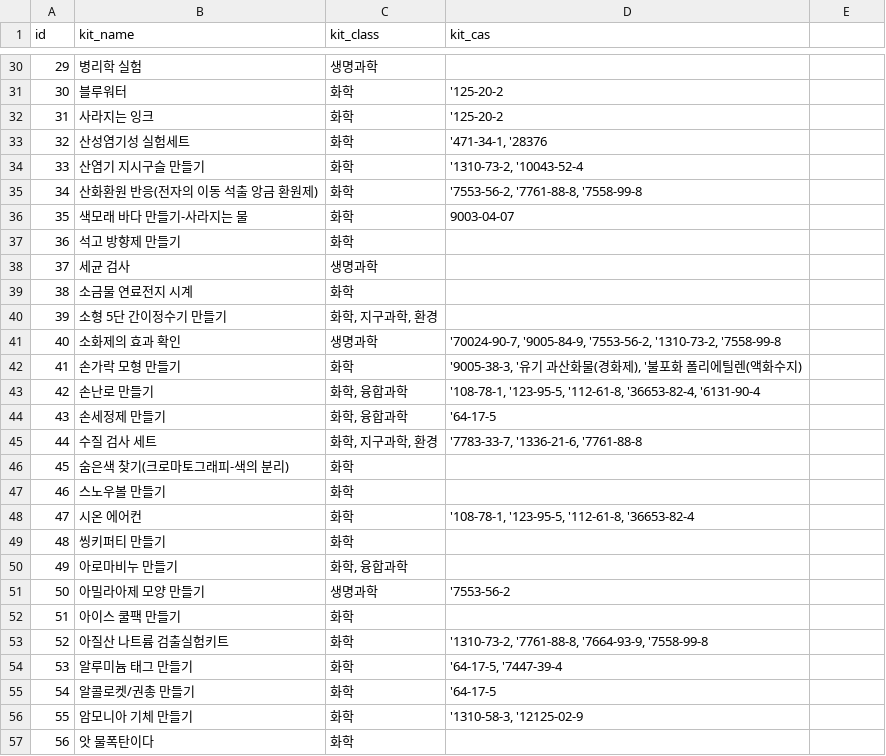
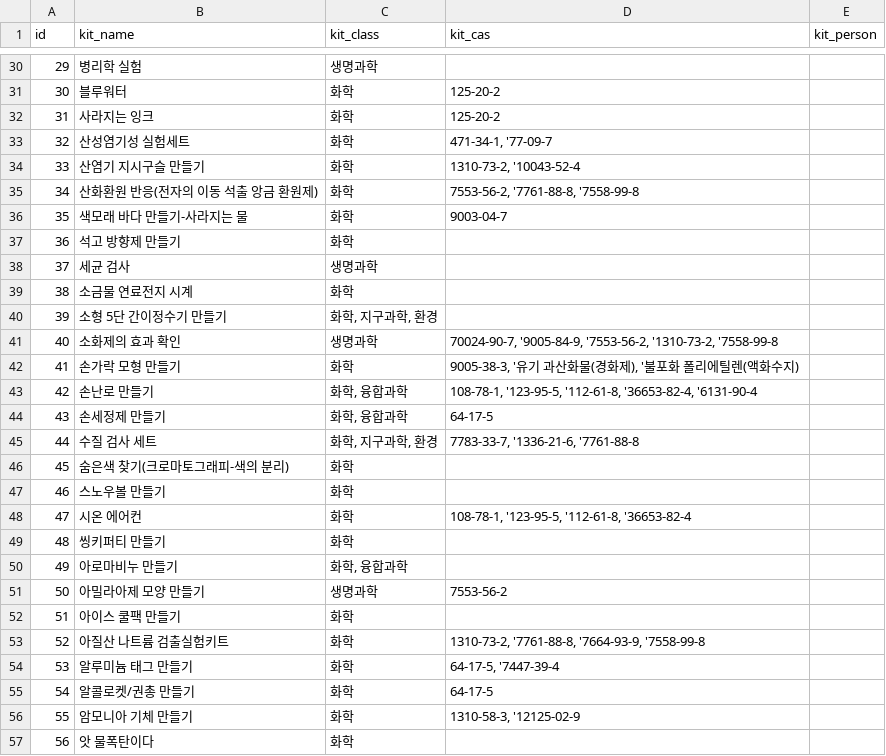
Before and after one commit to pogoksci/pogoksci.github.io, a CSV file: data/experiment_kit.csv, drawn as a sheet; only a part is shown, gaps mark what is left out; the diff covers the shown part only.

```diff
--- a/data/experiment_kit.csv
+++ b/data/experiment_kit.csv
@@ -1 +1 @@
-id,kit_name,kit_class,kit_cas
+id,kit_name,kit_class,kit_cas,kit_person
@@ -31,6 +31,6 @@
-30,블루워터,화학,'125-20-2
-31,사라지는 잉크,화학,'125-20-2
-32,산성염기성 실험세트,화학,"'471-34-1, '28376"
-33,산염기 지시구슬 만들기,화학,"'1310-73-2, '10043-52-4"
-34,산화환원 반응(전자의 이동 석출 앙금 환원제),화학,"'7553-56-2, '7761-88-8, '7558-99-8"
-35,색모래 바다 만들기-사라지는 물,화학,9003-04-07
+30,블루워터,화학,125-20-2,
+31,사라지는 잉크,화학,125-20-2,
+32,산성염기성 실험세트,화학,"471-34-1, '77-09-7",
+33,산염기 지시구슬 만들기,화학,"1310-73-2, '10043-52-4",
+34,산화환원 반응(전자의 이동 석출 앙금 환원제),화학,"7553-56-2, '7761-88-8, '7558-99-8",
+35,색모래 바다 만들기-사라지는 물,화학,9003-04-7,
@@ -41,5 +41,5 @@
-40,소화제의 효과 확인,생명과학,"'70024-90-7, '9005-84-9, '7553-56-2, '1310-73-2, '7558-99-8"
-41,손가락 모형 만들기,화학,"'9005-38-3, '유기 과산화물(경화제), '불포화 폴리에틸렌(액화수지)"
-42,손난로 만들기,"화학, 융합과학","'108-78-1, '123-95-5, '112-61-8, '36653-82-4, '6131-90-4"
-43,손세정제 만들기,"화학, 융합과학",'64-17-5
-44,수질 검사 세트,"화학, 지구과학, 환경","'7783-33-7, '1336-21-6, '7761-88-8"
+40,소화제의 효과 확인,생명과학,"70024-90-7, '9005-84-9, '7553-56-2, '1310-73-2, '7558-99-8",
+41,손가락 모형 만들기,화학,"9005-38-3, '유기 과산화물(경화제), '불포화 폴리에틸렌(액화수지)",
+42,손난로 만들기,"화학, 융합과학","108-78-1, '123-95-5, '112-61-8, '36653-82-4, '6131-90-4",
+43,손세정제 만들기,"화학, 융합과학",64-17-5,
+44,수질 검사 세트,"화학, 지구과학, 환경","7783-33-7, '1336-21-6, '7761-88-8",
@@ -48 +48 @@
-47,시온 에어컨,화학,"'108-78-1, '123-95-5, '112-61-8, '36653-82-4"
+47,시온 에어컨,화학,"108-78-1, '123-95-5, '112-61-8, '36653-82-4",
@@ -51 +51 @@
-50,아밀라아제 모양 만들기,생명과학,'7553-56-2
+50,아밀라아제 모양 만들기,생명과학,7553-56-2,
@@ -53,4 +53,4 @@
-52,아질산 나트륨 검출실험키트,화학,"'1310-73-2, '7761-88-8, '7664-93-9, '7558-99-8"
-53,알루미늄 태그 만들기,화학,"'64-17-5, '7447-39-4"
-54,알콜로켓/권총 만들기,화학,'64-17-5
-55,암모니아 기체 만들기,화학,"'1310-58-3, '12125-02-9"
+52,아질산 나트륨 검출실험키트,화학,"1310-73-2, '7761-88-8, '7664-93-9, '7558-99-8",
+53,알루미늄 태그 만들기,화학,"64-17-5, '7447-39-4",
+54,알콜로켓/권총 만들기,화학,64-17-5,
+55,암모니아 기체 만들기,화학,"1310-58-3, '12125-02-9",
```
Also changed, not shown: 49 edited cells elsewhere in this file, 1 other file.
